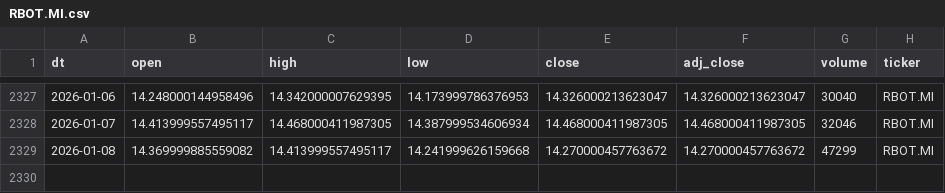
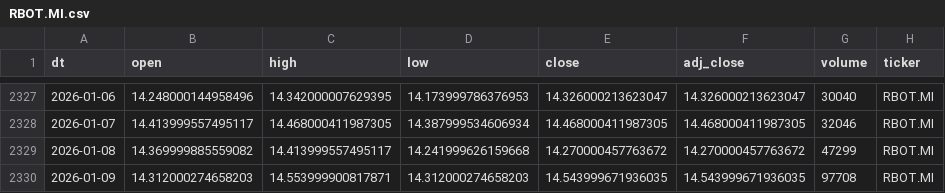
Before and after one commit to antoniosanso/etf-datalake, a CSV file: data/RBOT.MI.csv, drawn as a sheet; only a part is shown, gaps mark what is left out.

```diff
--- a/data/RBOT.MI.csv
+++ b/data/RBOT.MI.csv
@@ -2329 +2329,2 @@ dt,open,high,low,close,adj_close,volume,ticker
 2026-01-08,14.369999885559082,14.413999557495117,14.241999626159668,14.270000457763672,14.270000457763672,47299,RBOT.MI
+2026-01-09,14.312000274658203,14.553999900817871,14.312000274658203,14.543999671936035,14.543999671936035,97708,RBOT.MI
```
Also changed, not shown: data/SEME.MI.csv, data/SMH.MI.csv, 10 other files.
